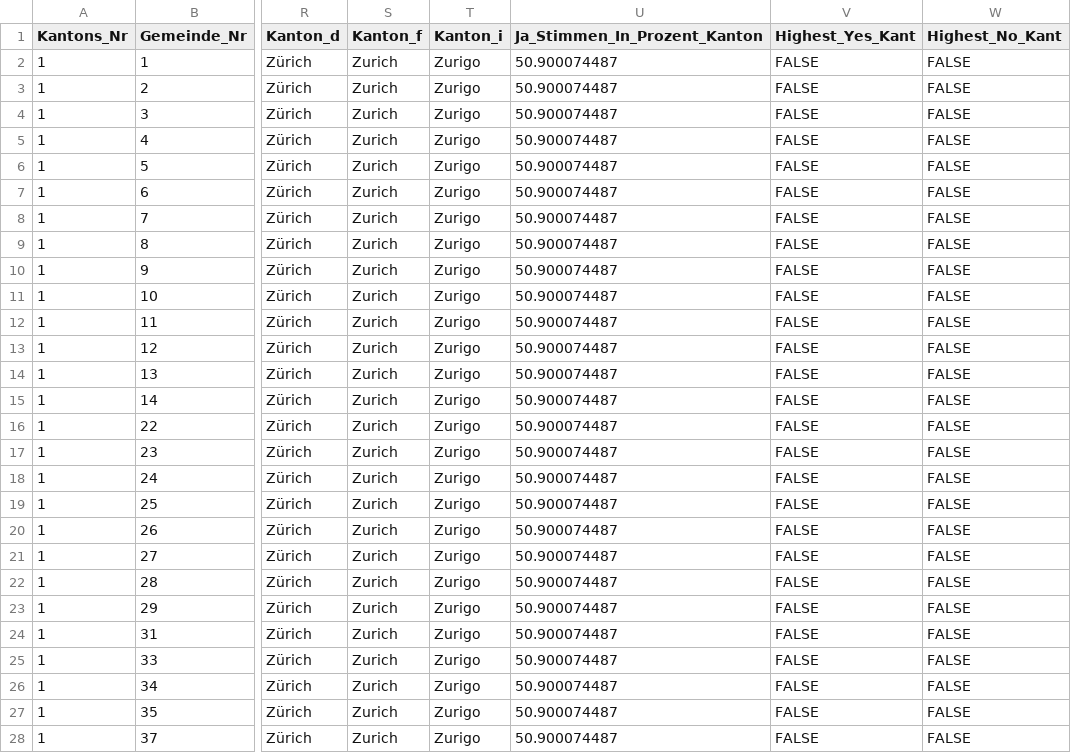
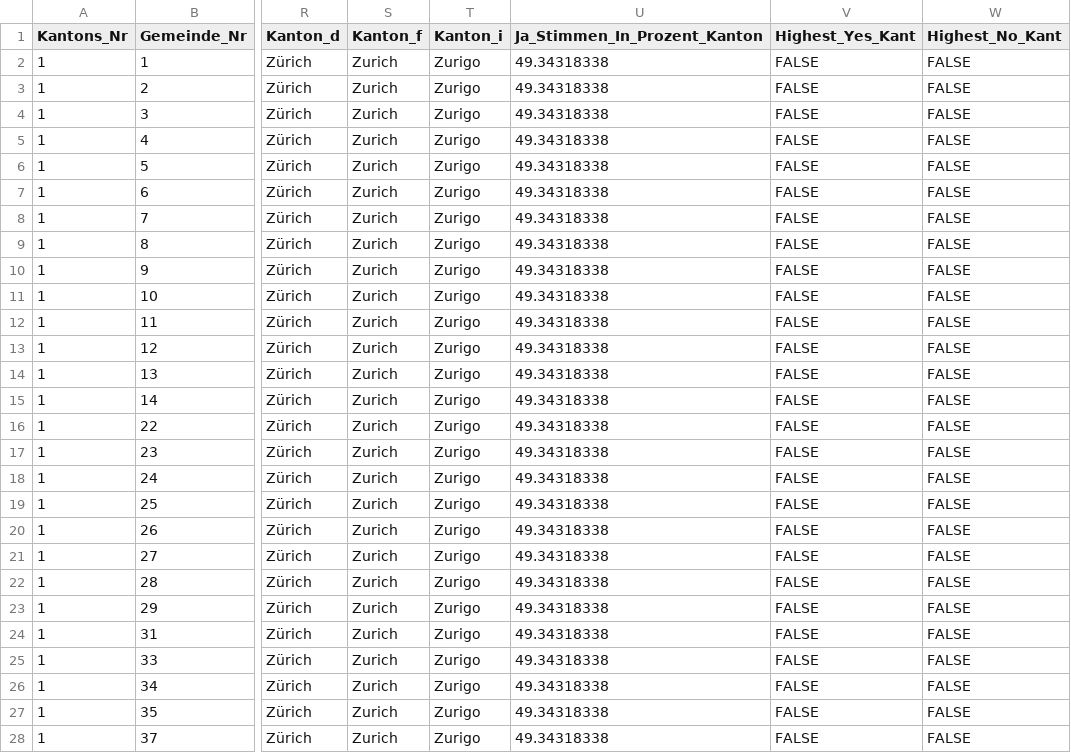
Before and after one commit to awp-finanznachrichten/lena_november2024, a CSV file: Output_Switzerland/CH_Mietrecht_Untermiete_all_data.csv, drawn as a sheet; only a part is shown, gaps mark what is left out; the diff covers the shown part only; the diff names each change by its address in the sheet, - before the commit and + after, or states it on an @@ line.

```diff
--- a/Output_Switzerland/CH_Mietrecht_Untermiete_all_data.csv
+++ b/Output_Switzerland/CH_Mietrecht_Untermiete_all_data.csv
-U2:U28 (Ja_Stimmen_In_Prozent_Kanton): 50.900074487
+U2:U28 (Ja_Stimmen_In_Prozent_Kanton): 49.34318338
```
Also changed, not shown: 140 edited cells elsewhere in this file, Output_Overviews/Uebersicht_dw.csv, Output_Switzerland/CH_Gesundheitsleistungen_all_data.csv, 6 other files.
